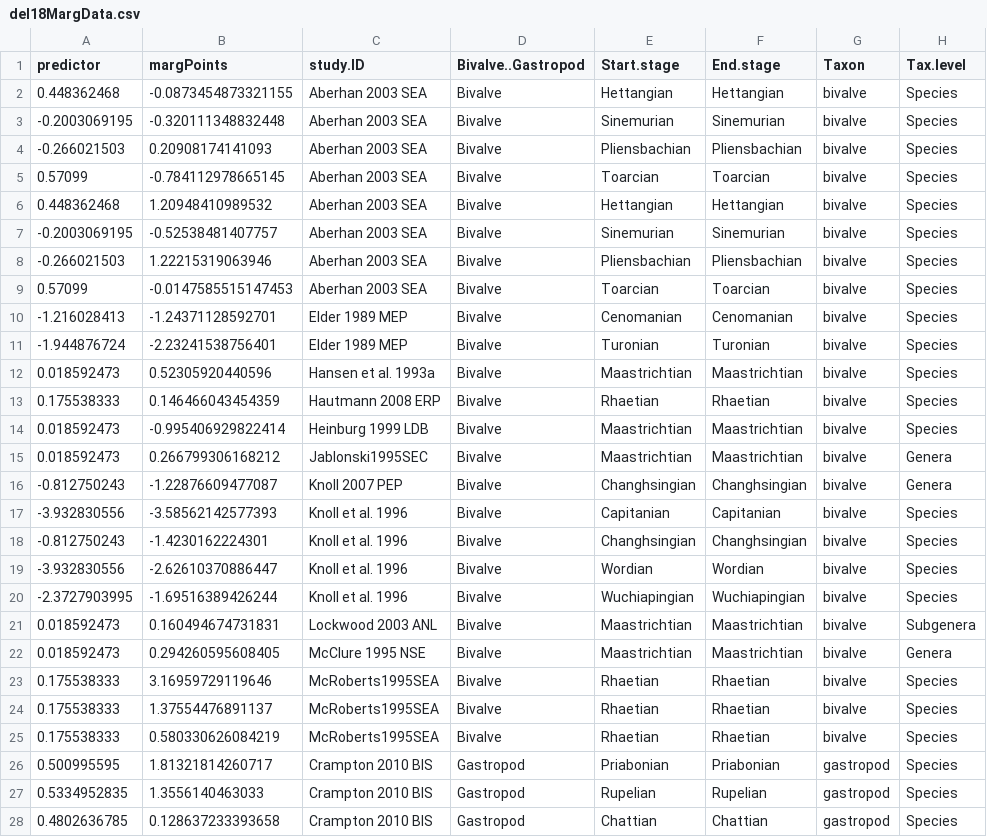
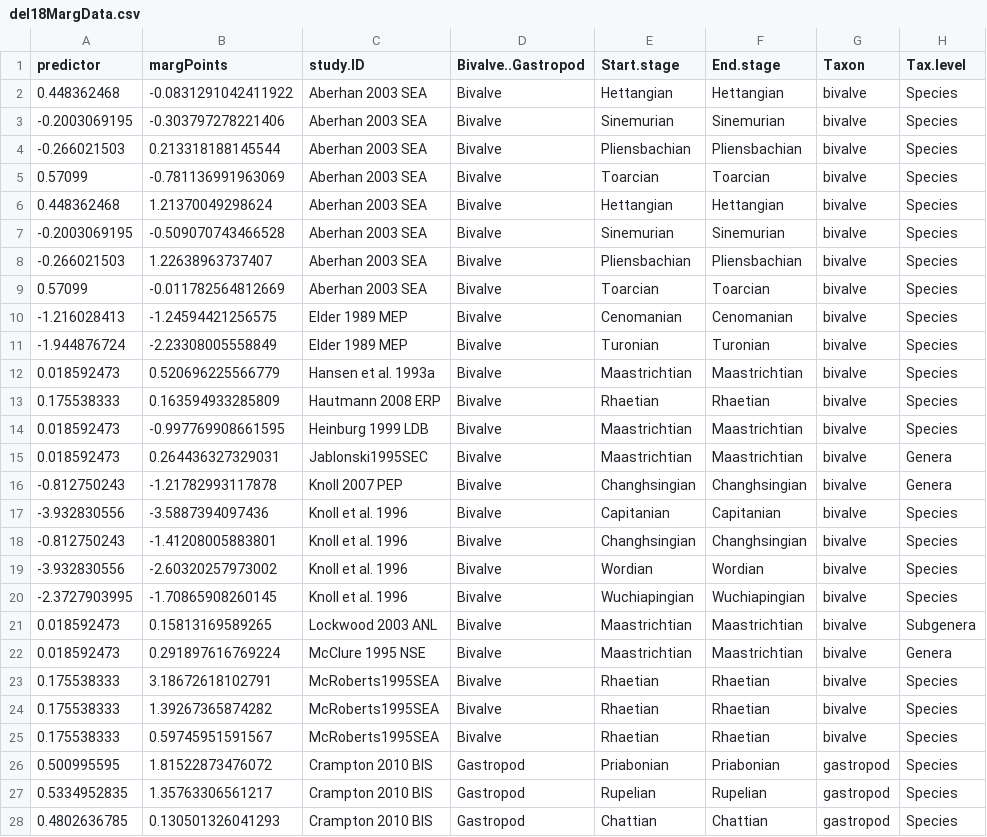
Before and after one commit to seananderson/ext-meta, a CSV file: analysis/del18MargData.csv, drawn as a sheet; only a part is shown; the diff covers the shown part only.

Commit message:
Re-run analysis

```diff
--- a/analysis/del18MargData.csv
+++ b/analysis/del18MargData.csv
@@ -1,28 +1,28 @@
 "predictor","margPoints","study.ID","Bivalve..Gastropod","Start.stage","End.stage","Taxon","Tax.level"
-0.448362468,-0.0873454873321155,"Aberhan 2003 SEA","Bivalve","Hettangian","Hettangian","bivalve","Species"
--0.2003069195,-0.320111348832448,"Aberhan 2003 SEA","Bivalve","Sinemurian","Sinemurian","bivalve","Species"
--0.266021503,0.20908174141093,"Aberhan 2003 SEA","Bivalve","Pliensbachian","Pliensbachian","bivalve","Species"
-0.57099,-0.784112978665145,"Aberhan 2003 SEA","Bivalve","Toarcian","Toarcian","bivalve","Species"
-0.448362468,1.20948410989532,"Aberhan 2003 SEA","Bivalve","Hettangian","Hettangian","bivalve","Species"
--0.2003069195,-0.52538481407757,"Aberhan 2003 SEA","Bivalve","Sinemurian","Sinemurian","bivalve","Species"
--0.266021503,1.22215319063946,"Aberhan 2003 SEA","Bivalve","Pliensbachian","Pliensbachian","bivalve","Species"
-0.57099,-0.0147585515147453,"Aberhan 2003 SEA","Bivalve","Toarcian","Toarcian","bivalve","Species"
--1.216028413,-1.24371128592701,"Elder 1989 MEP","Bivalve","Cenomanian","Cenomanian","bivalve","Species"
--1.944876724,-2.23241538756401,"Elder 1989 MEP","Bivalve","Turonian","Turonian","bivalve","Species"
-0.018592473,0.52305920440596,"Hansen et al. 1993a","Bivalve","Maastrichtian","Maastrichtian","bivalve","Species"
-0.175538333,0.146466043454359,"Hautmann 2008 ERP","Bivalve","Rhaetian","Rhaetian","bivalve","Species"
-0.018592473,-0.995406929822414,"Heinburg 1999 LDB","Bivalve","Maastrichtian","Maastrichtian","bivalve","Species"
-0.018592473,0.266799306168212,"Jablonski1995SEC","Bivalve","Maastrichtian","Maastrichtian","bivalve","Genera"
--0.812750243,-1.22876609477087,"Knoll 2007 PEP","Bivalve","Changhsingian","Changhsingian","bivalve","Genera"
--3.932830556,-3.58562142577393,"Knoll et al. 1996","Bivalve","Capitanian","Capitanian","bivalve","Species"
--0.812750243,-1.4230162224301,"Knoll et al. 1996","Bivalve","Changhsingian","Changhsingian","bivalve","Species"
--3.932830556,-2.62610370886447,"Knoll et al. 1996","Bivalve","Wordian","Wordian","bivalve","Species"
--2.3727903995,-1.69516389426244,"Knoll et al. 1996","Bivalve","Wuchiapingian","Wuchiapingian","bivalve","Species"
-0.018592473,0.160494674731831,"Lockwood 2003 ANL","Bivalve","Maastrichtian","Maastrichtian","bivalve","Subgenera"
-0.018592473,0.294260595608405,"McClure 1995 NSE","Bivalve","Maastrichtian","Maastrichtian","bivalve","Genera"
-0.175538333,3.16959729119646,"McRoberts1995SEA","Bivalve","Rhaetian","Rhaetian","bivalve","Species"
-0.175538333,1.37554476891137,"McRoberts1995SEA","Bivalve","Rhaetian","Rhaetian","bivalve","Species"
-0.175538333,0.580330626084219,"McRoberts1995SEA","Bivalve","Rhaetian","Rhaetian","bivalve","Species"
-0.500995595,1.81321814260717,"Crampton 2010 BIS","Gastropod","Priabonian","Priabonian","gastropod","Species"
-0.5334952835,1.3556140463033,"Crampton 2010 BIS","Gastropod","Rupelian","Rupelian","gastropod","Species"
-0.4802636785,0.128637233393658,"Crampton 2010 BIS","Gastropod","Chattian","Chattian","gastropod","Species"
+0.448362468,-0.0831291042411922,"Aberhan 2003 SEA","Bivalve","Hettangian","Hettangian","bivalve","Species"
+-0.2003069195,-0.303797278221406,"Aberhan 2003 SEA","Bivalve","Sinemurian","Sinemurian","bivalve","Species"
+-0.266021503,0.213318188145544,"Aberhan 2003 SEA","Bivalve","Pliensbachian","Pliensbachian","bivalve","Species"
+0.57099,-0.781136991963069,"Aberhan 2003 SEA","Bivalve","Toarcian","Toarcian","bivalve","Species"
+0.448362468,1.21370049298624,"Aberhan 2003 SEA","Bivalve","Hettangian","Hettangian","bivalve","Species"
+-0.2003069195,-0.509070743466528,"Aberhan 2003 SEA","Bivalve","Sinemurian","Sinemurian","bivalve","Species"
+-0.266021503,1.22638963737407,"Aberhan 2003 SEA","Bivalve","Pliensbachian","Pliensbachian","bivalve","Species"
+0.57099,-0.011782564812669,"Aberhan 2003 SEA","Bivalve","Toarcian","Toarcian","bivalve","Species"
+-1.216028413,-1.24594421256575,"Elder 1989 MEP","Bivalve","Cenomanian","Cenomanian","bivalve","Species"
+-1.944876724,-2.23308005558849,"Elder 1989 MEP","Bivalve","Turonian","Turonian","bivalve","Species"
+0.018592473,0.520696225566779,"Hansen et al. 1993a","Bivalve","Maastrichtian","Maastrichtian","bivalve","Species"
+0.175538333,0.163594933285809,"Hautmann 2008 ERP","Bivalve","Rhaetian","Rhaetian","bivalve","Species"
+0.018592473,-0.997769908661595,"Heinburg 1999 LDB","Bivalve","Maastrichtian","Maastrichtian","bivalve","Species"
+0.018592473,0.264436327329031,"Jablonski1995SEC","Bivalve","Maastrichtian","Maastrichtian","bivalve","Genera"
+-0.812750243,-1.21782993117878,"Knoll 2007 PEP","Bivalve","Changhsingian","Changhsingian","bivalve","Genera"
+-3.932830556,-3.5887394097436,"Knoll et al. 1996","Bivalve","Capitanian","Capitanian","bivalve","Species"
+-0.812750243,-1.41208005883801,"Knoll et al. 1996","Bivalve","Changhsingian","Changhsingian","bivalve","Species"
+-3.932830556,-2.60320257973002,"Knoll et al. 1996","Bivalve","Wordian","Wordian","bivalve","Species"
+-2.3727903995,-1.70865908260145,"Knoll et al. 1996","Bivalve","Wuchiapingian","Wuchiapingian","bivalve","Species"
+0.018592473,0.15813169589265,"Lockwood 2003 ANL","Bivalve","Maastrichtian","Maastrichtian","bivalve","Subgenera"
+0.018592473,0.291897616769224,"McClure 1995 NSE","Bivalve","Maastrichtian","Maastrichtian","bivalve","Genera"
+0.175538333,3.18672618102791,"McRoberts1995SEA","Bivalve","Rhaetian","Rhaetian","bivalve","Species"
+0.175538333,1.39267365874282,"McRoberts1995SEA","Bivalve","Rhaetian","Rhaetian","bivalve","Species"
+0.175538333,0.59745951591567,"McRoberts1995SEA","Bivalve","Rhaetian","Rhaetian","bivalve","Species"
+0.500995595,1.81522873476072,"Crampton 2010 BIS","Gastropod","Priabonian","Priabonian","gastropod","Species"
+0.5334952835,1.35763306561217,"Crampton 2010 BIS","Gastropod","Rupelian","Rupelian","gastropod","Species"
+0.4802636785,0.130501326041293,"Crampton 2010 BIS","Gastropod","Chattian","Chattian","gastropod","Species"
```
Also changed, not shown: 19 edited cells elsewhere in this file, analysis/del34margData.csv, 12 other files.
